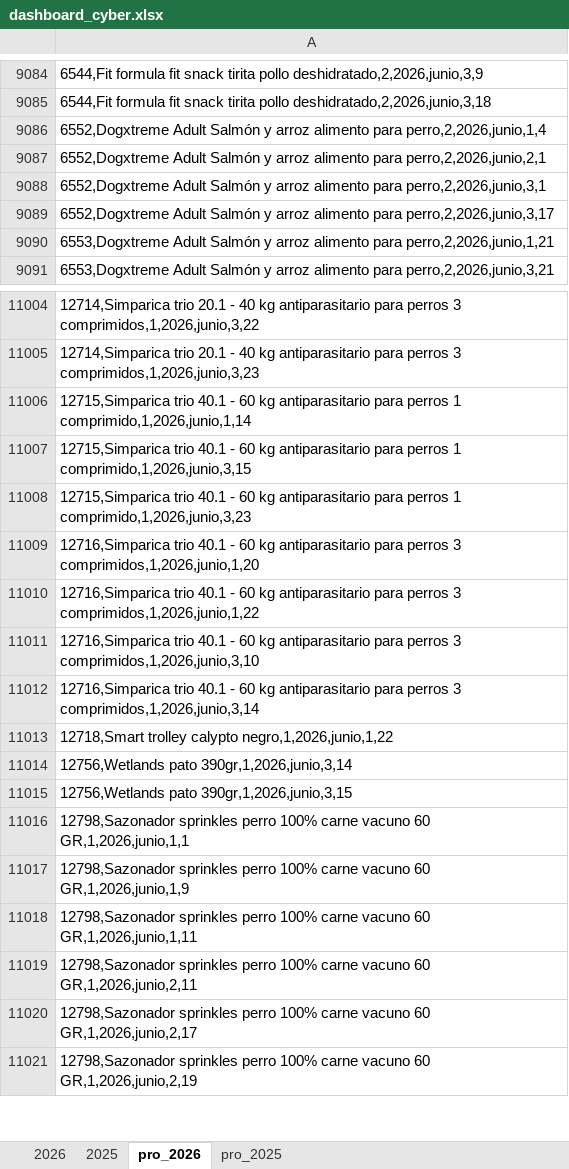
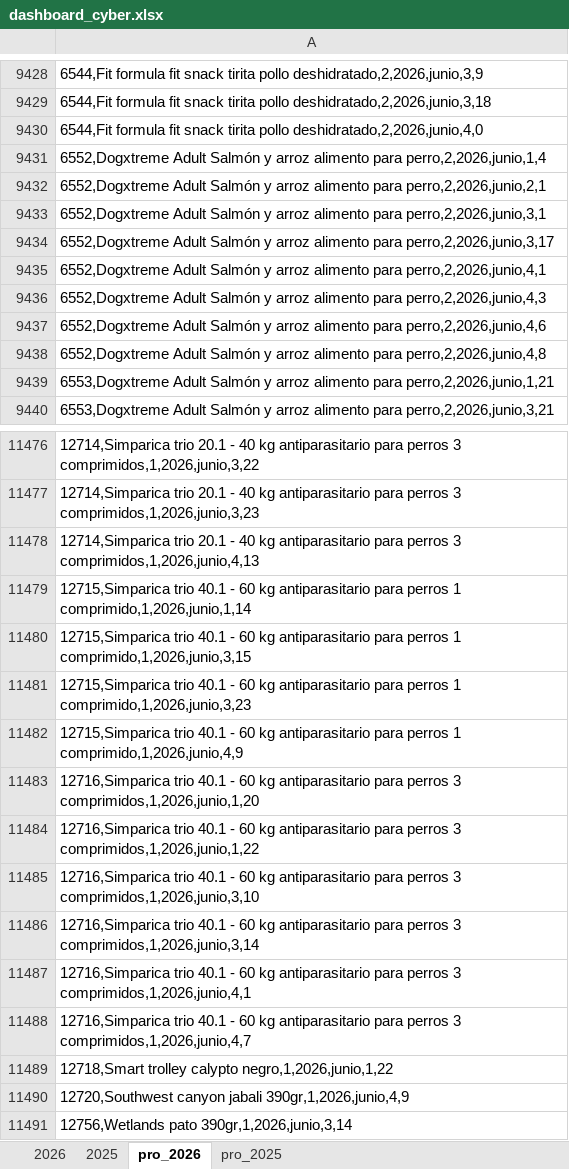
Before and after one commit to pacaceresm/-cyber-dashboard-superzoo, an Excel workbook: dashboard_cyber.xlsx, sheet pro_2026, drawn as a sheet; only a part is shown, gaps mark what is left out; the shorter side is filled out with more unchanged rows; values as stored, in another font and other column widths than the file's, no borders; the diff covers the shown part only; the diff names each change by its address in the sheet, - before the commit and + after, or states it on an @@ line.

```diff
--- a/dashboard_cyber.xlsx (sheet pro_2026)
+++ b/dashboard_cyber.xlsx (sheet pro_2026)
+row 9430: 6544,Fit formula fit snack tirita pollo deshidratado,2,2026,junio,4,0
+row 9435: 6552,Dogxtreme Adult Salmón y arroz alimento para perro,2,2026,junio,4,1
+row 9436: 6552,Dogxtreme Adult Salmón y arroz alimento para perro,2,2026,junio,4,3
+row 9437: 6552,Dogxtreme Adult Salmón y arroz alimento para perro,2,2026,junio,4,6
+row 9438: 6552,Dogxtreme Adult Salmón y arroz alimento para perro,2,2026,junio,4,8
+row 11478: 12714,Simparica trio 20.1 - 40 kg antiparasitario para perros 3 comprimidos,1,2026,junio,4,13
+row 11482: 12715,Simparica trio 40.1 - 60 kg antiparasitario para perros 1 comprimido,1,2026,junio,4,9
+row 11487: 12716,Simparica trio 40.1 - 60 kg antiparasitario para perros 3 comprimidos,1,2026,junio,4,1
+row 11488: 12716,Simparica trio 40.1 - 60 kg antiparasitario para perros 3 comprimidos,1,2026,junio,4,7
+row 11490: 12720,Southwest canyon jabali 390gr,1,2026,junio,4,9
```
Also changed, not shown: 825 added rows elsewhere in this sheet, sheet pro_2025, sheet 2025, sheet 2026, 2 other files.
